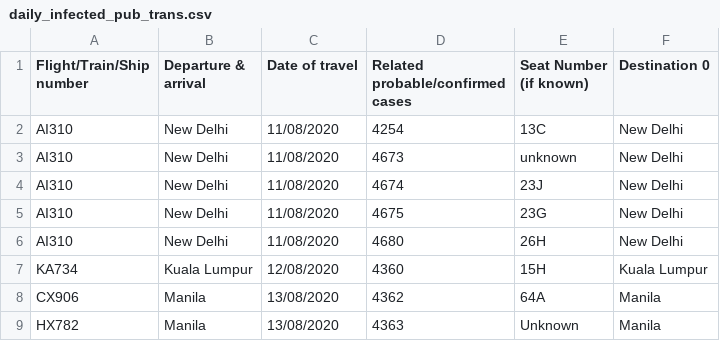
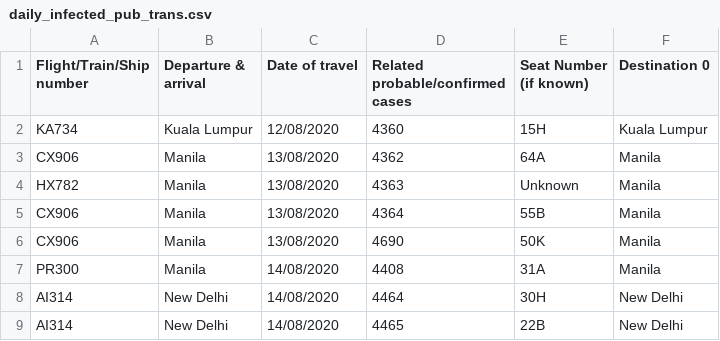
Before and after one commit to jerrypai0809/COVID_19, a CSV file: data/daily_infected_pub_trans.csv, drawn as a sheet; only a part is shown; the shorter side is filled out with more unchanged rows; the diff names each change by its address in the sheet, - before the commit and + after, or states it on an @@ line.

```diff
--- a/data/daily_infected_pub_trans.csv
+++ b/data/daily_infected_pub_trans.csv
-row 2: AI310 | New Delhi | 11/08/2020 | 4254 | 13C | New Delhi
-row 3: AI310 | New Delhi | 11/08/2020 | 4673 | unknown | New Delhi
-row 4: AI310 | New Delhi | 11/08/2020 | 4674 | 23J | New Delhi
-row 5: AI310 | New Delhi | 11/08/2020 | 4675 | 23G | New Delhi
-row 6: AI310 | New Delhi | 11/08/2020 | 4680 | 26H | New Delhi
```
Also changed, not shown: data/daily_cn_cases.csv, data/daily_hk_building.csv.
